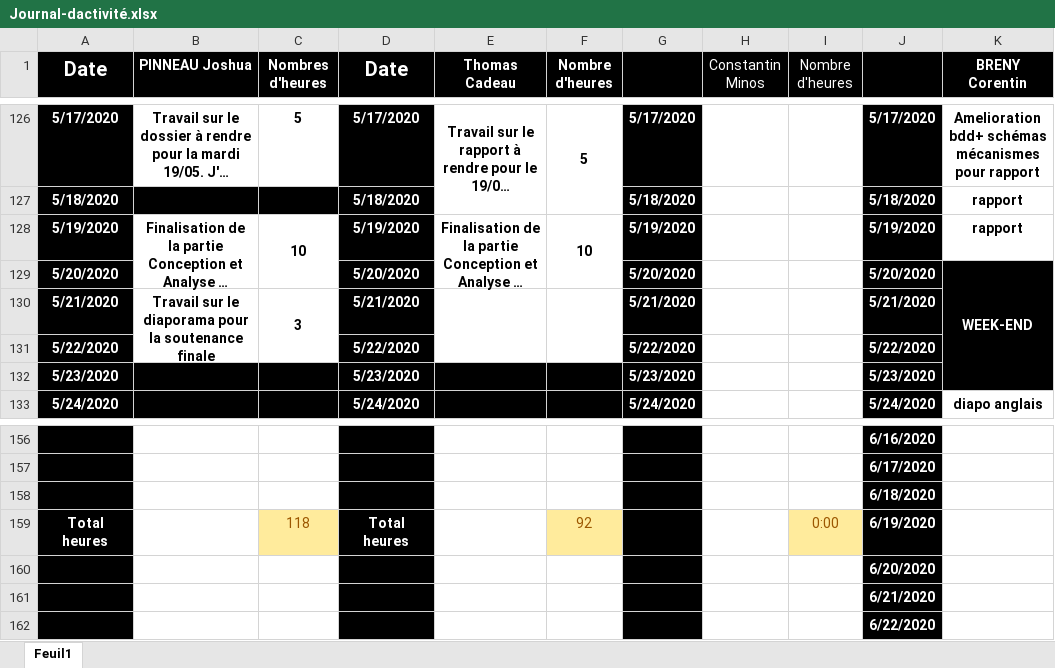
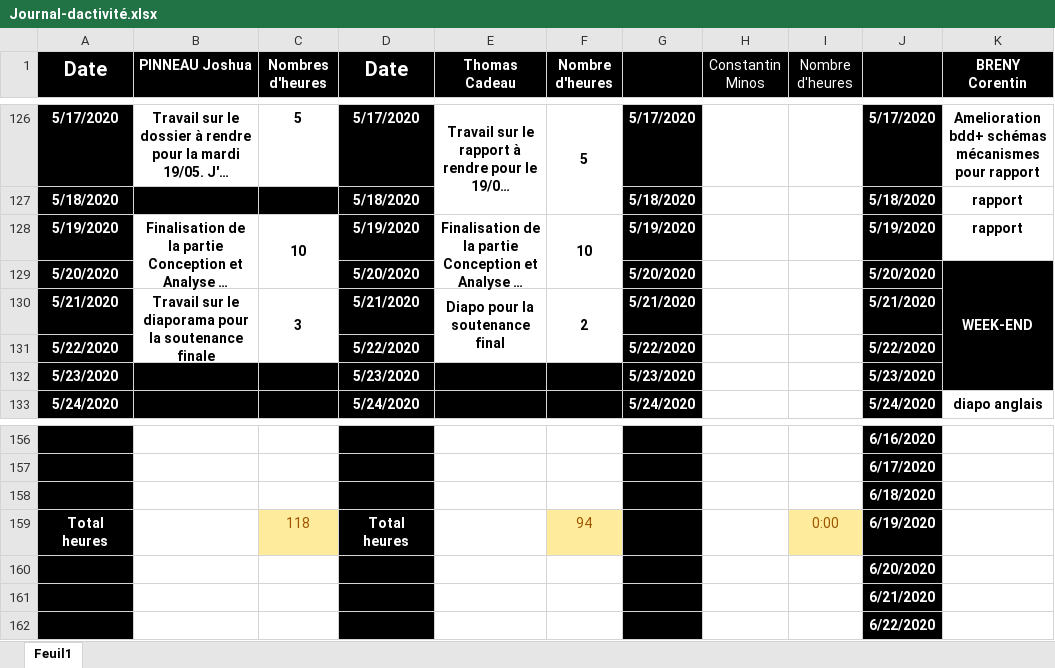
Before and after one commit to corentin-breny/Systeme_Escape_Game_13emePorte, an Excel workbook: Journal d'activité/Journal-dactivité.xlsx, sheet Feuil1, drawn as a sheet; only a part is shown, gaps mark what is left out; long unchanged cells end in …; values as stored, in another font and other column widths than the file's, no borders; the diff names each change by its address in the sheet, - before the commit and + after, or states it on an @@ line.

Commit message:
journal

```diff
--- a/Journal d'activité/Journal-dactivité.xlsx (sheet Feuil1)
+++ b/Journal d'activité/Journal-dactivité.xlsx (sheet Feuil1)
-E130 (Thomas Cadeau): (empty)
+E130 (Thomas Cadeau): Diapo pour la soutenance final
-F130 (Nombre d'heures): (empty)
+F130 (Nombre d'heures): 2
-F159 (Nombre d'heures): 92
+F159 (Nombre d'heures): 94
```
